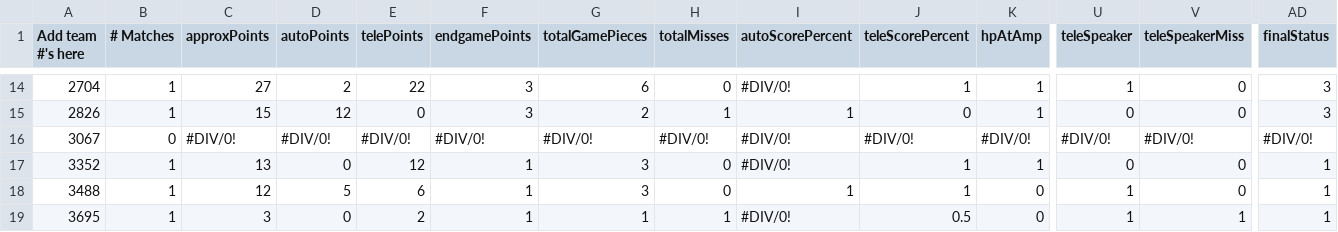
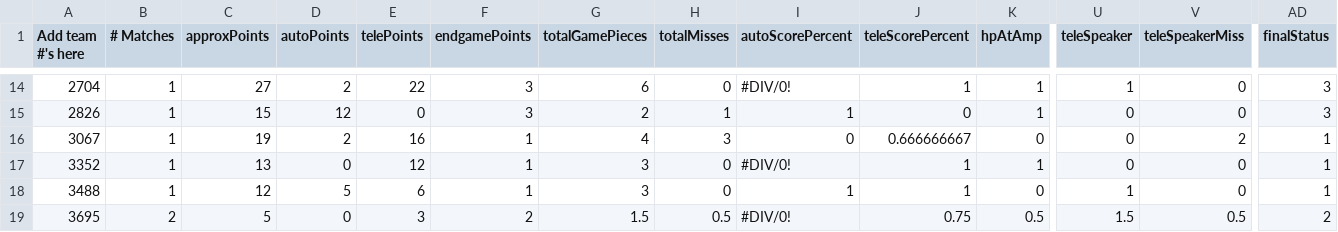
Before and after one commit to btmartin/btmartin.github.io, a CSV file: Scouting/ConsolidatedData.csv, drawn as a sheet; only a part is shown, gaps mark what is left out; the diff covers the shown part only; the diff names each change by its address in the sheet, - before the commit and + after, or states it on an @@ line.

```diff
--- a/Scouting/ConsolidatedData.csv
+++ b/Scouting/ConsolidatedData.csv
-B16 (# Matches): 0
+B16 (# Matches): 1
-C16 (approxPoints): #DIV/0!
+C16 (approxPoints): 19
-D16 (autoPoints): #DIV/0!
+D16 (autoPoints): 2
-E16 (telePoints): #DIV/0!
+E16 (telePoints): 16
-F16 (endgamePoints): #DIV/0!
+F16 (endgamePoints): 1
-G16 (totalGamePieces): #DIV/0!
+G16 (totalGamePieces): 4
-H16 (totalMisses): #DIV/0!
+H16 (totalMisses): 3
-I16 (autoScorePercent): #DIV/0!
+I16 (autoScorePercent): 0
-J16 (teleScorePercent): #DIV/0!
+J16 (teleScorePercent): 0.666666667
-K16 (hpAtAmp): #DIV/0!
+K16 (hpAtAmp): 0
-U16 (teleSpeaker): #DIV/0!
+U16 (teleSpeaker): 0
-V16 (teleSpeakerMiss): #DIV/0!
+V16 (teleSpeakerMiss): 2
-AD16 (finalStatus): #DIV/0!
+AD16 (finalStatus): 1
-B19 (# Matches): 1
+B19 (# Matches): 2
-C19 (approxPoints): 3
+C19 (approxPoints): 5
-E19 (telePoints): 2
+E19 (telePoints): 3
-F19 (endgamePoints): 1
+F19 (endgamePoints): 2
-G19 (totalGamePieces): 1
+G19 (totalGamePieces): 1.5
-H19 (totalMisses): 1
+H19 (totalMisses): 0.5
-J19 (teleScorePercent): 0.5
+J19 (teleScorePercent): 0.75
-K19 (hpAtAmp): 0
+K19 (hpAtAmp): 0.5
-U19 (teleSpeaker): 1
+U19 (teleSpeaker): 1.5
-V19 (teleSpeakerMiss): 1
+V19 (teleSpeakerMiss): 0.5
-AD19 (finalStatus): 1
+AD19 (finalStatus): 2
```
Also changed, not shown: 114 edited cells elsewhere in this file, Scouting/ScoutingData.csv.
